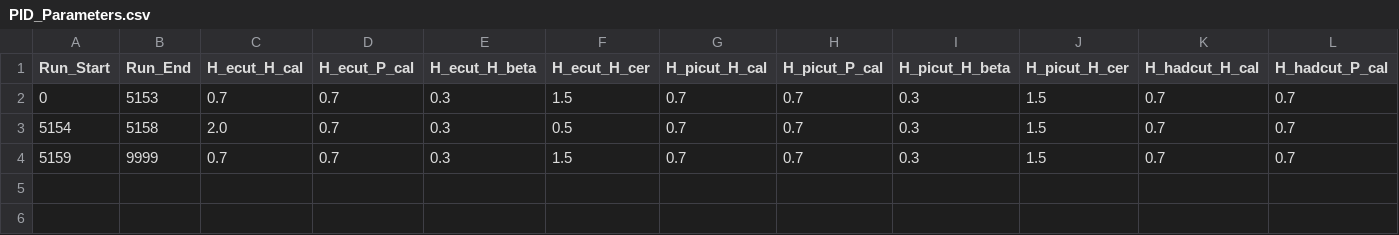
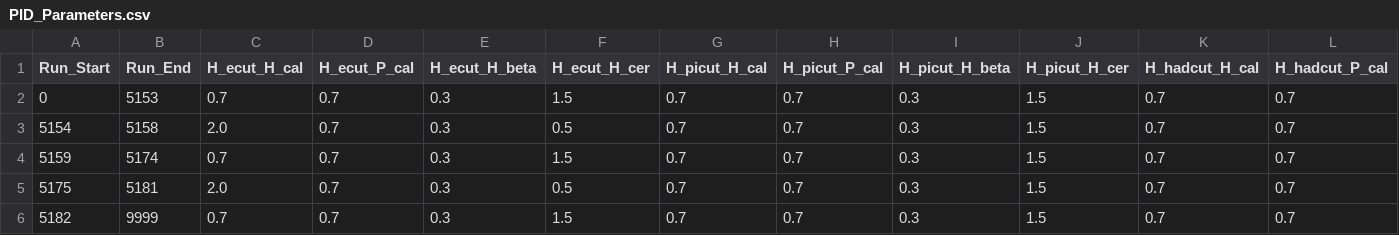
Before and after one commit to JeffersonLab/hallc_replay_lt, a CSV file: UTIL_KAONLT/DB/PARAM/PID_Parameters.csv, drawn as a sheet; only a part is shown; rows hold the shown columns only; the diff names each change by its address in the sheet, - before the commit and + after, or states it on an @@ line.

```diff
--- a/UTIL_KAONLT/DB/PARAM/PID_Parameters.csv
+++ b/UTIL_KAONLT/DB/PARAM/PID_Parameters.csv
-B4 (Run_End): 9999
+B4 (Run_End): 5174
+row 5: 5175 | 5181 | 2.0 | 0.7 | 0.3 | 0.5 | 0.7 | 0.7 | 0.3 | 1.5 | 0.7 | 0.7
+row 6: 5182 | 9999 | 0.7 | 0.7 | 0.3 | 1.5 | 0.7 | 0.7 | 0.3 | 1.5 | 0.7 | 0.7
```
Also changed, not shown: 2 other files.
